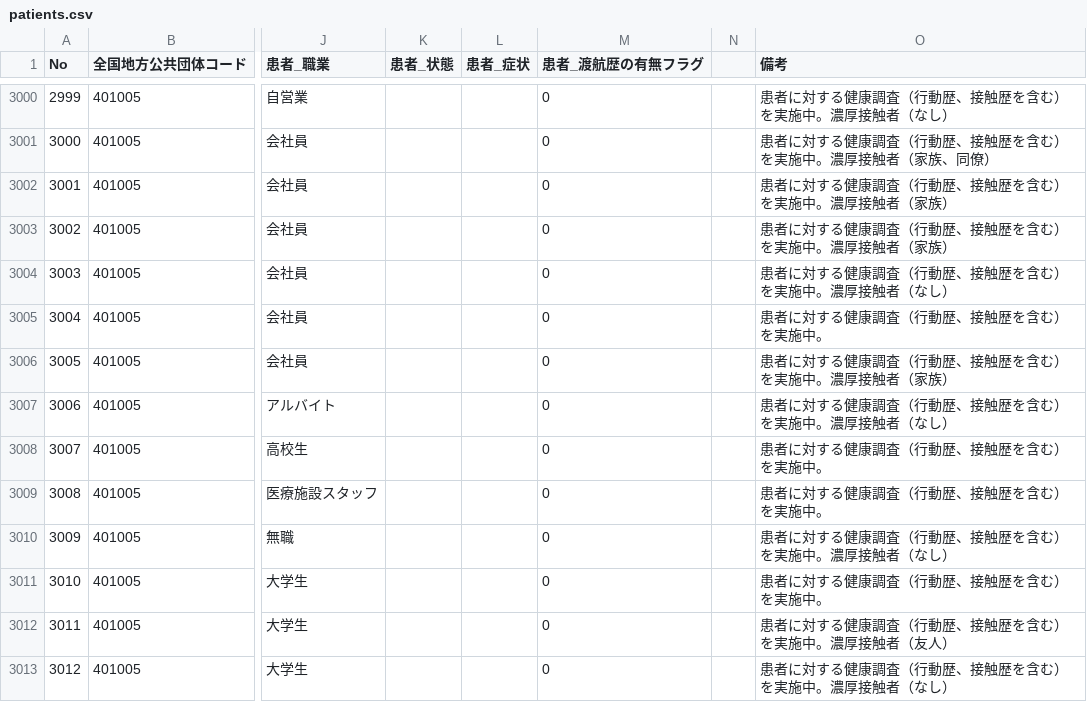
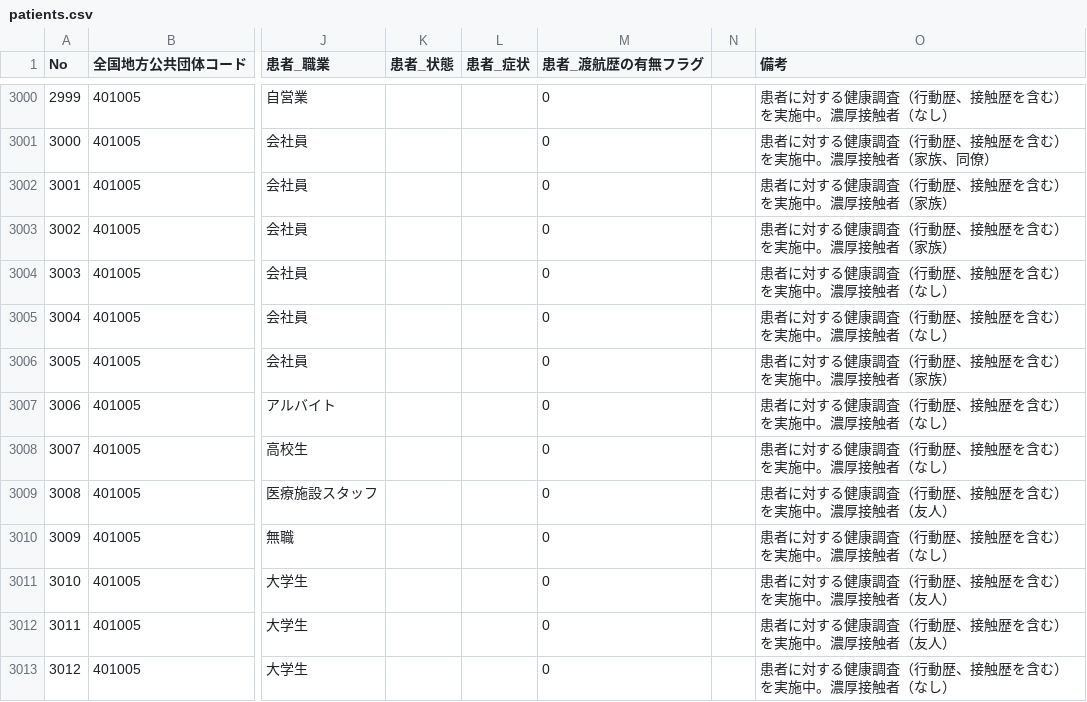
Before and after one commit to code4sabae/opendatagojp, a CSV file: csv/kitakyushu-shi/patients.csv, drawn as a sheet; only a part is shown, gaps mark what is left out; the diff covers the shown part only; the diff names each change by its address in the sheet, - before the commit and + after, or states it on an @@ line.

Commit message:
update data

```diff
--- a/csv/kitakyushu-shi/patients.csv
+++ b/csv/kitakyushu-shi/patients.csv
-O3005 (備考): 患者に対する健康調査（行動歴、接触歴を含む）を実施中。
+O3005 (備考): 患者に対する健康調査（行動歴、接触歴を含む）を実施中。濃厚接触者（なし）
-O3008 (備考): 患者に対する健康調査（行動歴、接触歴を含む）を実施中。
+O3008 (備考): 患者に対する健康調査（行動歴、接触歴を含む）を実施中。濃厚接触者（なし）
-O3009 (備考): 患者に対する健康調査（行動歴、接触歴を含む）を実施中。
+O3009 (備考): 患者に対する健康調査（行動歴、接触歴を含む）を実施中。濃厚接触者（友人）
-O3011 (備考): 患者に対する健康調査（行動歴、接触歴を含む）を実施中。
+O3011 (備考): 患者に対する健康調査（行動歴、接触歴を含む）を実施中。濃厚接触者（友人）
```
Also changed, not shown: 6 added rows and 3 edited cells elsewhere in this file, csv/kitakyushu-shi/call-center-cases.csv, csv/kitakyushu-shi/negative-cases.csv, 4 other files.
